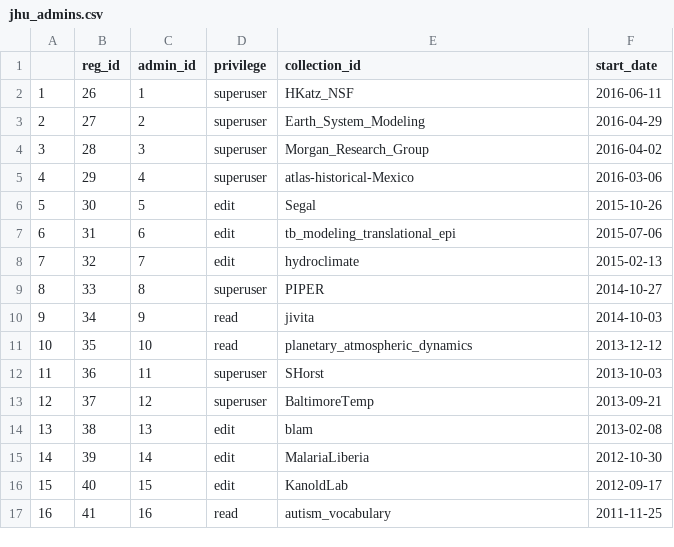
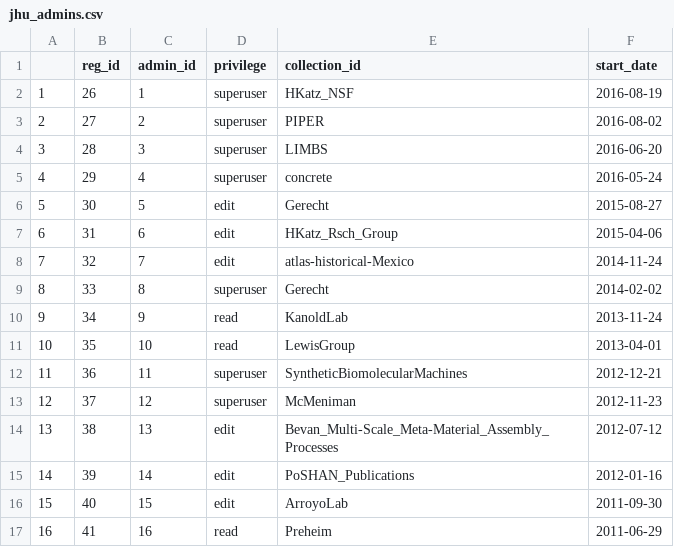
Before and after one commit to ChrisDonovan307/dataverse_db, a CSV file: r/6_outputs/jhu_admins.csv, drawn as a sheet; only a part is shown; the diff covers the shown part only.

```diff
--- a/r/6_outputs/jhu_admins.csv
+++ b/r/6_outputs/jhu_admins.csv
@@ -1,17 +1,17 @@
 "","reg_id","admin_id","privilege","collection_id","start_date"
-"1",26,1,"superuser","HKatz_NSF",2016-06-11
-"2",27,2,"superuser","Earth_System_Modeling",2016-04-29
-"3",28,3,"superuser","Morgan_Research_Group",2016-04-02
-"4",29,4,"superuser","atlas-historical-Mexico",2016-03-06
-"5",30,5,"edit","Segal",2015-10-26
-"6",31,6,"edit","tb_modeling_translational_epi",2015-07-06
-"7",32,7,"edit","hydroclimate",2015-02-13
-"8",33,8,"superuser","PIPER",2014-10-27
-"9",34,9,"read","jivita",2014-10-03
-"10",35,10,"read","planetary_atmospheric_dynamics",2013-12-12
-"11",36,11,"superuser","SHorst",2013-10-03
-"12",37,12,"superuser","BaltimoreTemp",2013-09-21
-"13",38,13,"edit","blam",2013-02-08
-"14",39,14,"edit","MalariaLiberia",2012-10-30
-"15",40,15,"edit","KanoldLab",2012-09-17
-"16",41,16,"read","autism_vocabulary",2011-11-25
+"1",26,1,"superuser","HKatz_NSF",2016-08-19
+"2",27,2,"superuser","PIPER",2016-08-02
+"3",28,3,"superuser","LIMBS",2016-06-20
+"4",29,4,"superuser","concrete",2016-05-24
+"5",30,5,"edit","Gerecht",2015-08-27
+"6",31,6,"edit","HKatz_Rsch_Group",2015-04-06
+"7",32,7,"edit","atlas-historical-Mexico",2014-11-24
+"8",33,8,"superuser","Gerecht",2014-02-02
+"9",34,9,"read","KanoldLab",2013-11-24
+"10",35,10,"read","LewisGroup",2013-04-01
+"11",36,11,"superuser","SyntheticBiomolecularMachines",2012-12-21
+"12",37,12,"superuser","McMeniman",2012-11-23
+"13",38,13,"edit","Bevan_Multi-Scale_Meta-Material_Assembly_Processes",2012-07-12
+"14",39,14,"edit","PoSHAN_Publications",2012-01-16
+"15",40,15,"edit","ArroyoLab",2011-09-30
+"16",41,16,"read","Preheim",2011-06-29
```
Also changed, not shown: 18 edited cells elsewhere in this file, r/6_outputs/jhu_authors.csv, r/6_outputs/jhu_licenses.csv, 16 other files.
